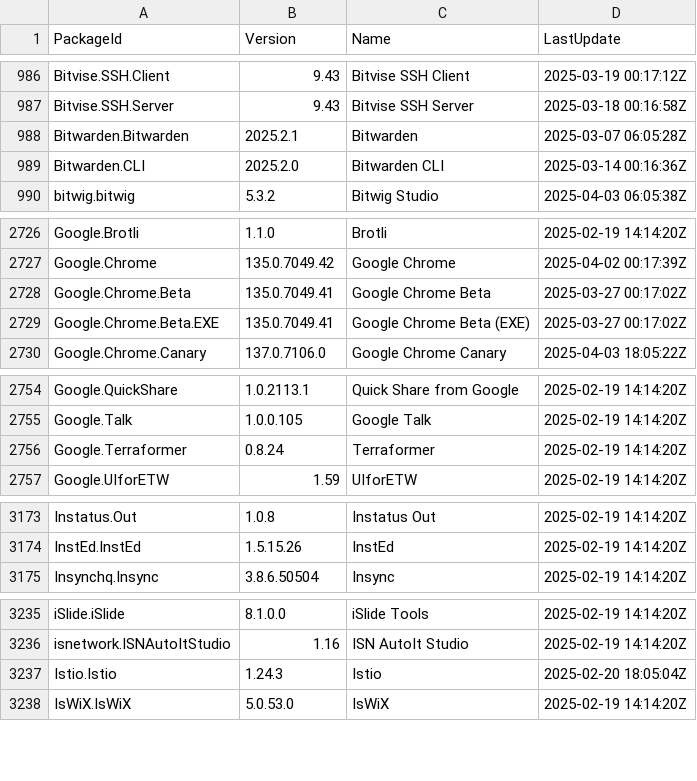
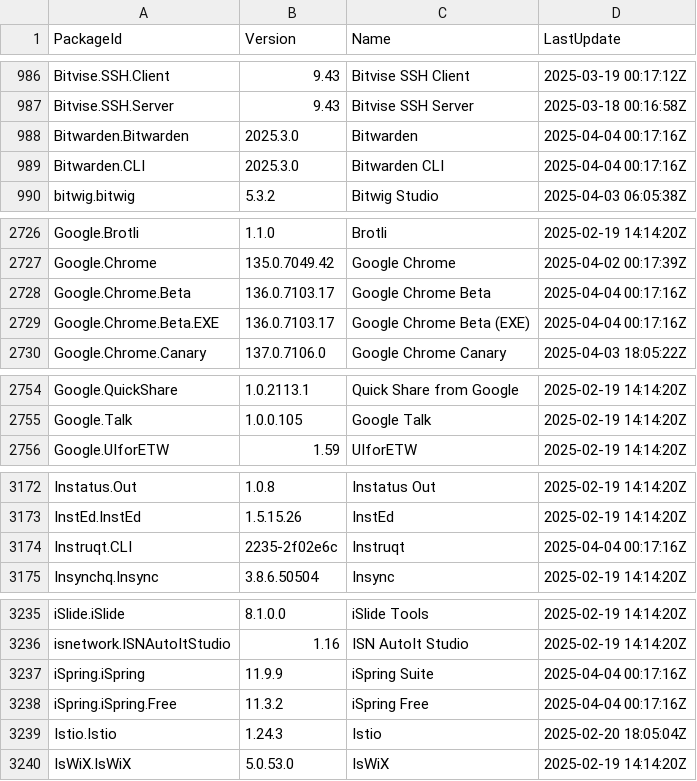
Before and after one commit to svrooij/winget-pkgs-index, a CSV file: index.v2.csv, drawn as a sheet; only a part is shown, gaps mark what is left out; the diff covers the shown part only.

```diff
--- a/index.v2.csv
+++ b/index.v2.csv
@@ -987,4 +987,4 @@
 "Bitvise.SSH.Server","9.43","Bitvise SSH Server","2025-03-18 00:16:58Z"
-"Bitwarden.Bitwarden","2025.2.1","Bitwarden","2025-03-07 06:05:28Z"
-"Bitwarden.CLI","2025.2.0","Bitwarden CLI","2025-03-14 00:16:36Z"
+"Bitwarden.Bitwarden","2025.3.0","Bitwarden","2025-04-04 00:17:16Z"
+"Bitwarden.CLI","2025.3.0","Bitwarden CLI","2025-04-04 00:17:16Z"
 "bitwig.bitwig","5.3.2","Bitwig Studio","2025-04-03 06:05:38Z"
@@ -2727,4 +2727,4 @@
 "Google.Chrome","135.0.7049.42","Google Chrome","2025-04-02 00:17:39Z"
-"Google.Chrome.Beta","135.0.7049.41","Google Chrome Beta","2025-03-27 00:17:02Z"
-"Google.Chrome.Beta.EXE","135.0.7049.41","Google Chrome Beta (EXE)","2025-03-27 00:17:02Z"
+"Google.Chrome.Beta","136.0.7103.17","Google Chrome Beta","2025-04-04 00:17:16Z"
+"Google.Chrome.Beta.EXE","136.0.7103.17","Google Chrome Beta (EXE)","2025-04-04 00:17:16Z"
 "Google.Chrome.Canary","137.0.7106.0","Google Chrome Canary","2025-04-03 18:05:22Z"
@@ -2755,3 +2755,2 @@
 "Google.Talk","1.0.0.105","Google Talk","2025-02-19 14:14:20Z"
-"Google.Terraformer","0.8.24","Terraformer","2025-02-19 14:14:20Z"
 "Google.UIforETW","1.59","UIforETW","2025-02-19 14:14:20Z"
@@ -3174,2 +3173,3 @@
 "InstEd.InstEd","1.5.15.26","InstEd","2025-02-19 14:14:20Z"
+"Instruqt.CLI","2235-2f02e6c","Instruqt","2025-04-04 00:17:16Z"
 "Insynchq.Insync","3.8.6.50504","Insync","2025-02-19 14:14:20Z"
@@ -3236,2 +3236,4 @@
 "isnetwork.ISNAutoItStudio","1.16","ISN AutoIt Studio","2025-02-19 14:14:20Z"
+"iSpring.iSpring","11.9.9","iSpring Suite","2025-04-04 00:17:16Z"
+"iSpring.iSpring.Free","11.3.2","iSpring Free","2025-04-04 00:17:16Z"
 "Istio.Istio","1.24.3","Istio","2025-02-20 18:05:04Z"
```
Also changed, not shown: 56 edited cells elsewhere in this file, index.csv, 2 other files.
